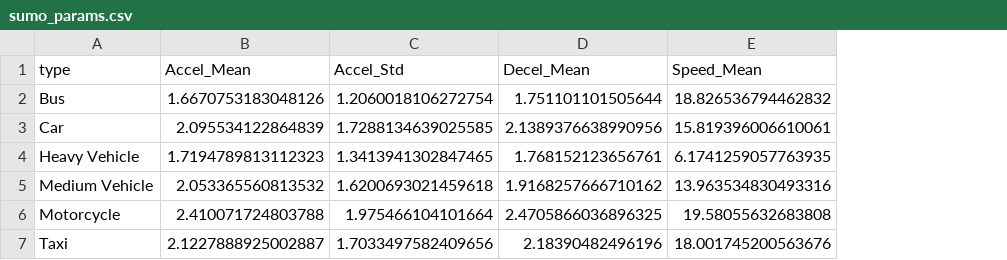
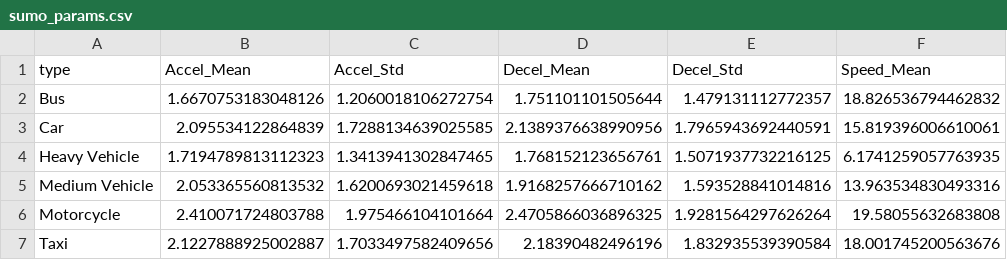
Before and after one commit to NahuelArrieta/tesina-cs-computacion, a CSV file: code/dataset_analysis/pNeuma/sumo_params.csv, drawn as a sheet; the diff names each change by its address in the sheet, - before the commit and + after, or states it on an @@ line.

Commit message:
Add Decel_Std to SUMO vehicle type parameters and update generation logic

```diff
--- a/code/dataset_analysis/pNeuma/sumo_params.csv
+++ b/code/dataset_analysis/pNeuma/sumo_params.csv
+column E (Decel_Std), rows 2-7: 1.479131112772357 | 1.7965943692440591 | 1.5071937732216125 | 1.593528841014816 | 1.9281564297626264 | 1.832935539390584
```
Also changed, not shown: 2 other files.
